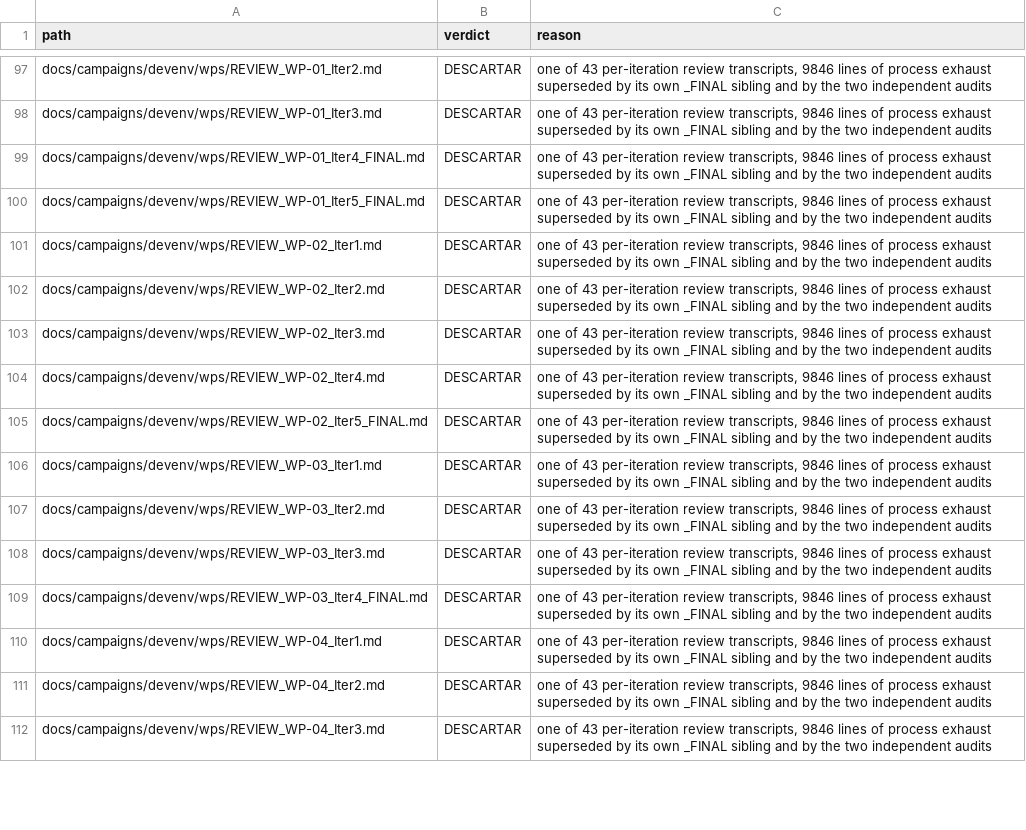
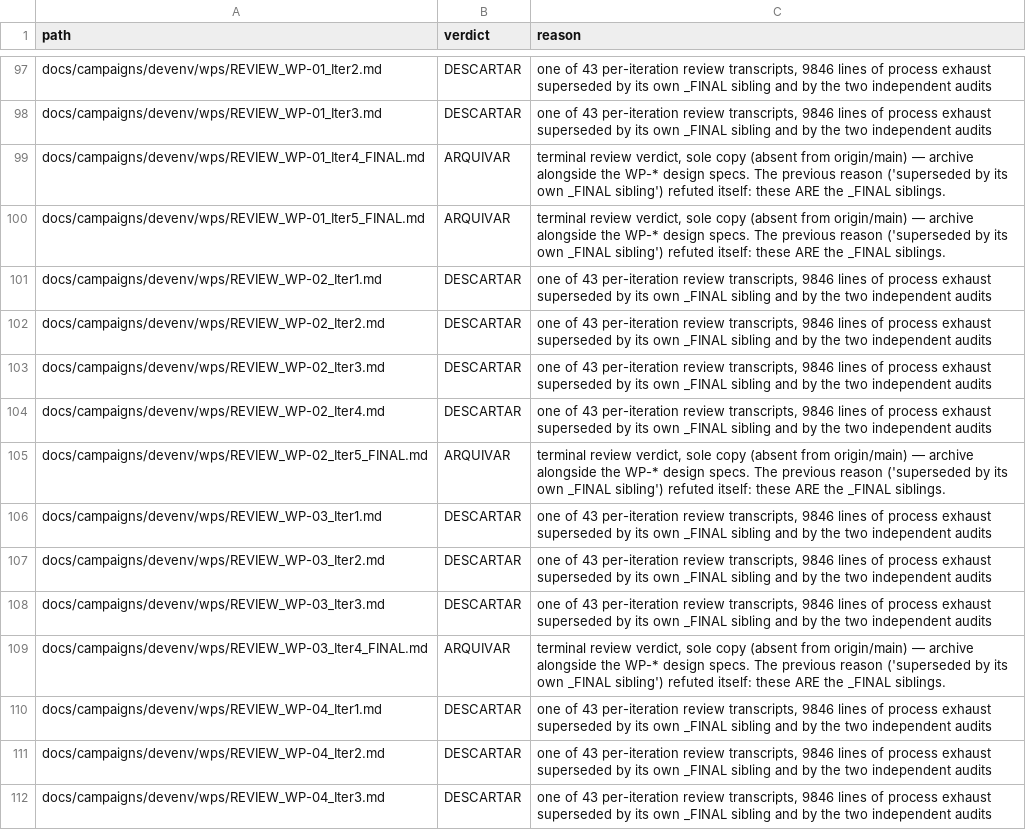
Before and after one commit to HuGR-Labs/corelink-server, a TSV file: docs/campaigns/remediation/devenv-manifest.tsv, drawn as a sheet; only a part is shown, gaps mark what is left out; the diff covers the shown part only.

```diff
--- a/docs/campaigns/remediation/devenv-manifest.tsv
+++ b/docs/campaigns/remediation/devenv-manifest.tsv
@@ -98,4 +98,4 @@ docs/campaigns/devenv/wps/REVIEW_WP-01_Iter2.md	DESCARTAR	one of 43 per-iteratio
 docs/campaigns/devenv/wps/REVIEW_WP-01_Iter3.md	DESCARTAR	one of 43 per-iteration review transcripts, 9846 lines of process exhaust superseded by its own _FINAL sibling and by the two independent audits
-docs/campaigns/devenv/wps/REVIEW_WP-01_Iter4_FINAL.md	DESCARTAR	one of 43 per-iteration review transcripts, 9846 lines of process exhaust superseded by its own _FINAL sibling and by the two independent audits
-docs/campaigns/devenv/wps/REVIEW_WP-01_Iter5_FINAL.md	DESCARTAR	one of 43 per-iteration review transcripts, 9846 lines of process exhaust superseded by its own _FINAL sibling and by the two independent audits
+docs/campaigns/devenv/wps/REVIEW_WP-01_Iter4_FINAL.md	ARQUIVAR	terminal review verdict, sole copy (absent from origin/main) — archive alongside the WP-* design specs. The previous reason ('superseded by its own _FINAL sibling') refuted itself: these ARE the _FINAL siblings.
+docs/campaigns/devenv/wps/REVIEW_WP-01_Iter5_FINAL.md	ARQUIVAR	terminal review verdict, sole copy (absent from origin/main) — archive alongside the WP-* design specs. The previous reason ('superseded by its own _FINAL sibling') refuted itself: these ARE the _FINAL siblings.
 docs/campaigns/devenv/wps/REVIEW_WP-02_Iter1.md	DESCARTAR	one of 43 per-iteration review transcripts, 9846 lines of process exhaust superseded by its own _FINAL sibling and by the two independent audits
@@ -104,3 +104,3 @@ docs/campaigns/devenv/wps/REVIEW_WP-02_Iter3.md	DESCARTAR	one of 43 per-iteratio
 docs/campaigns/devenv/wps/REVIEW_WP-02_Iter4.md	DESCARTAR	one of 43 per-iteration review transcripts, 9846 lines of process exhaust superseded by its own _FINAL sibling and by the two independent audits
-docs/campaigns/devenv/wps/REVIEW_WP-02_Iter5_FINAL.md	DESCARTAR	one of 43 per-iteration review transcripts, 9846 lines of process exhaust superseded by its own _FINAL sibling and by the two independent audits
+docs/campaigns/devenv/wps/REVIEW_WP-02_Iter5_FINAL.md	ARQUIVAR	terminal review verdict, sole copy (absent from origin/main) — archive alongside the WP-* design specs. The previous reason ('superseded by its own _FINAL sibling') refuted itself: these ARE the _FINAL siblings.
 docs/campaigns/devenv/wps/REVIEW_WP-03_Iter1.md	DESCARTAR	one of 43 per-iteration review transcripts, 9846 lines of process exhaust superseded by its own _FINAL sibling and by the two independent audits
@@ -108,3 +108,3 @@ docs/campaigns/devenv/wps/REVIEW_WP-03_Iter2.md	DESCARTAR	one of 43 per-iteratio
 docs/campaigns/devenv/wps/REVIEW_WP-03_Iter3.md	DESCARTAR	one of 43 per-iteration review transcripts, 9846 lines of process exhaust superseded by its own _FINAL sibling and by the two independent audits
-docs/campaigns/devenv/wps/REVIEW_WP-03_Iter4_FINAL.md	DESCARTAR	one of 43 per-iteration review transcripts, 9846 lines of process exhaust superseded by its own _FINAL sibling and by the two independent audits
+docs/campaigns/devenv/wps/REVIEW_WP-03_Iter4_FINAL.md	ARQUIVAR	terminal review verdict, sole copy (absent from origin/main) — archive alongside the WP-* design specs. The previous reason ('superseded by its own _FINAL sibling') refuted itself: these ARE the _FINAL siblings.
 docs/campaigns/devenv/wps/REVIEW_WP-04_Iter1.md	DESCARTAR	one of 43 per-iteration review transcripts, 9846 lines of process exhaust superseded by its own _FINAL sibling and by the two independent audits
```
Also changed, not shown: 21 edited cells elsewhere in this file, 1 other file.
